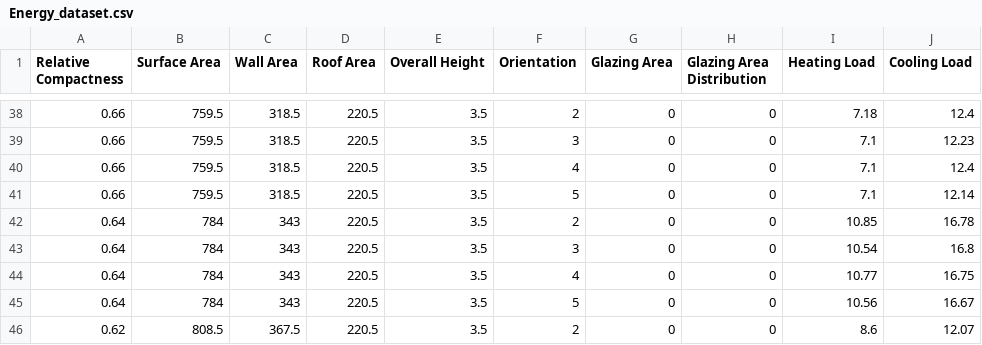
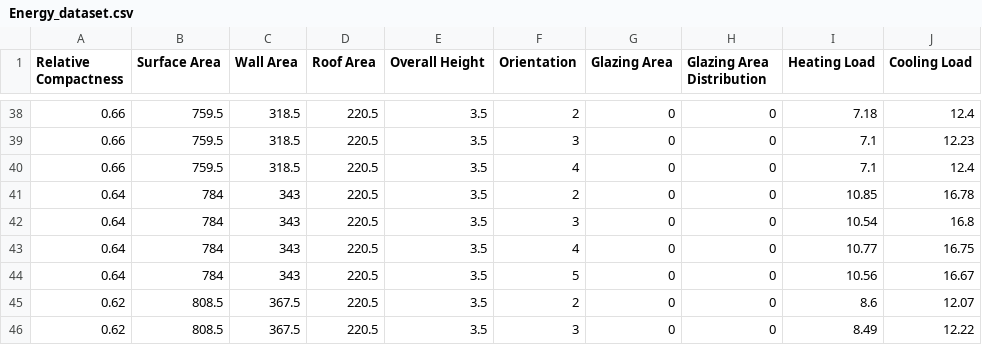
Before and after one commit to rambovj/DB-Assessment, a CSV file: Energy_dataset.csv, drawn as a sheet; only a part is shown, gaps mark what is left out; the shorter side is filled out with more unchanged rows; the diff names each change by its address in the sheet, - before the commit and + after, or states it on an @@ line.

Commit message:
Update Energy_dataset.csv

```diff
--- a/Energy_dataset.csv
+++ b/Energy_dataset.csv
-row 41: 0.66 | 759.5 | 318.5 | 220.5 | 3.5 | 5 | 0 | 0 | 7.1 | 12.14
```
